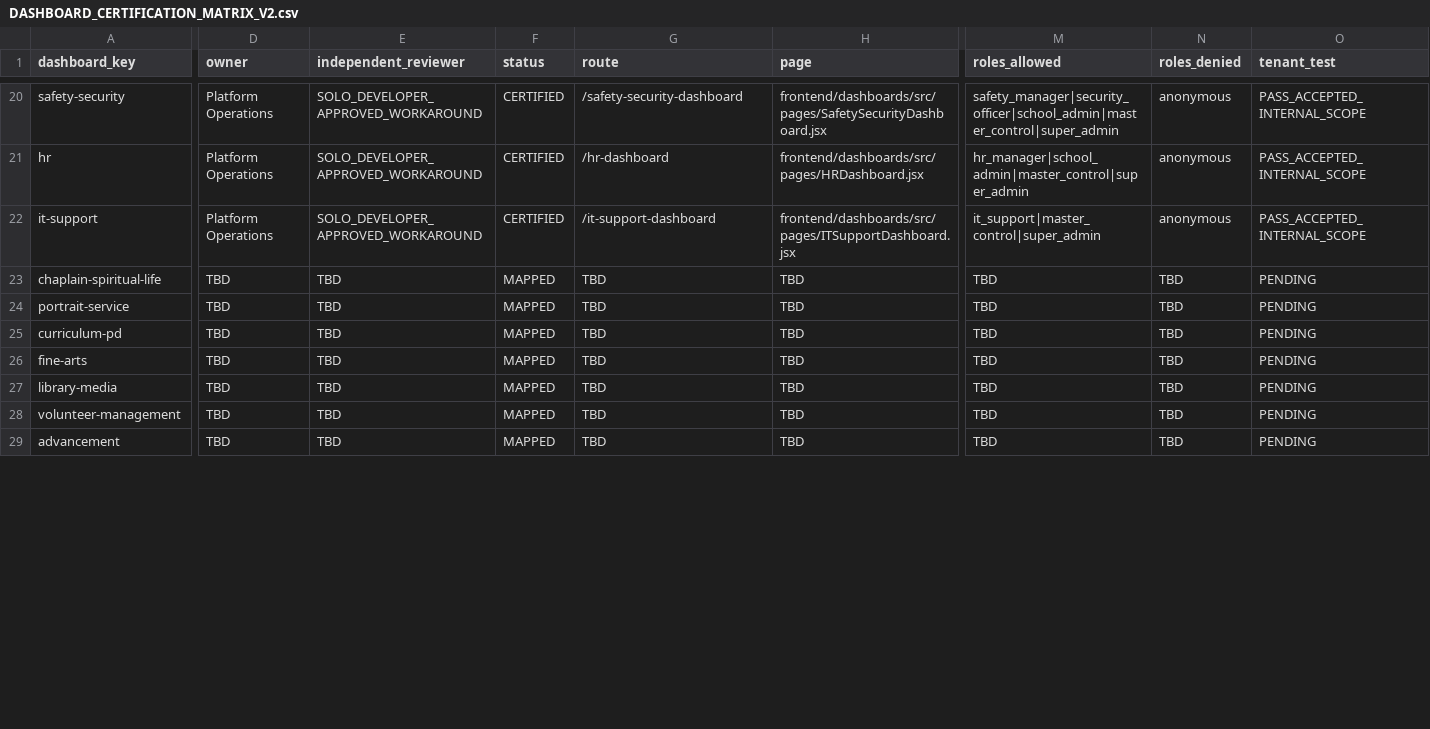
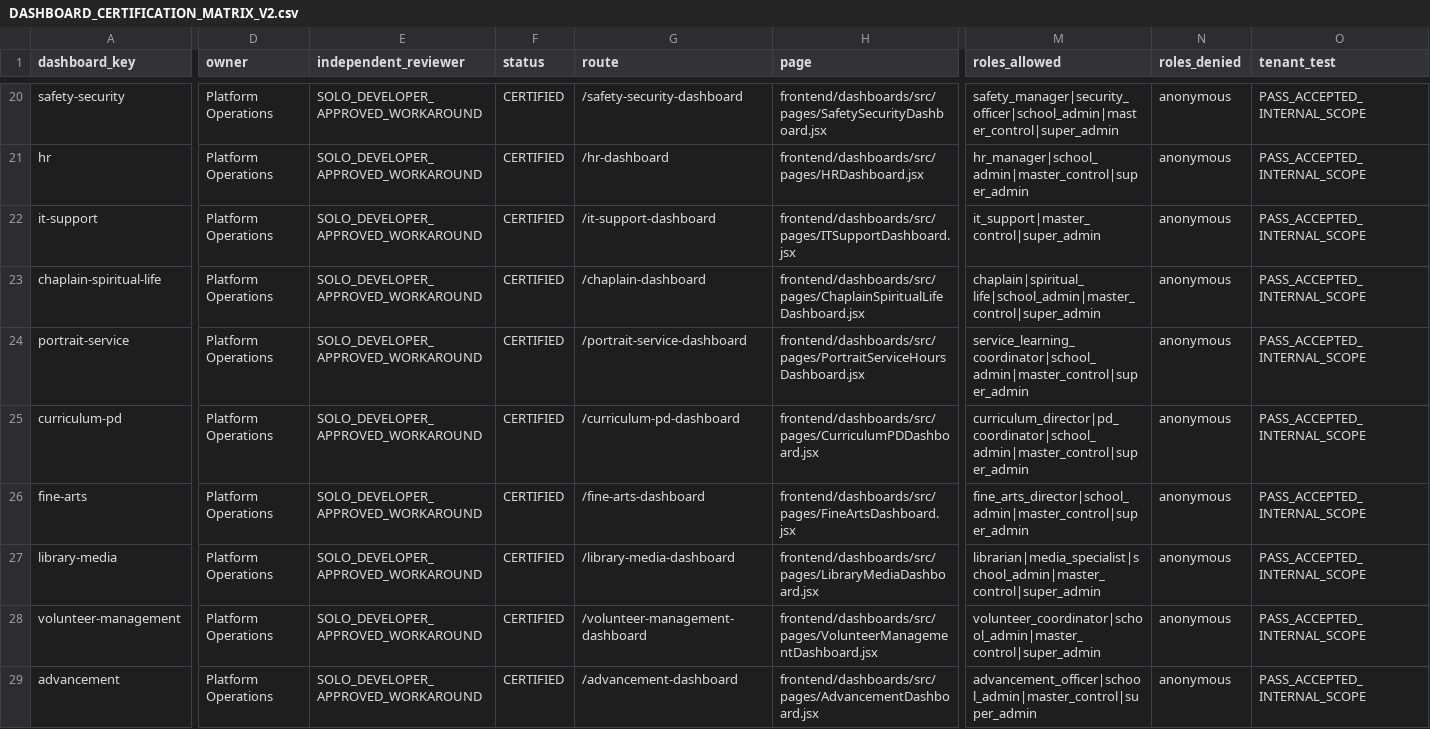
Before and after one commit to Arete0920/Crown-CSMS, a CSV file: docs/dashboard-completion/DASHBOARD_CERTIFICATION_MATRIX_V2.csv, drawn as a sheet; only a part is shown, gaps mark what is left out; the diff covers the shown part only; the diff names each change by its address in the sheet, - before the commit and + after, or states it on an @@ line.

```diff
--- a/docs/dashboard-completion/DASHBOARD_CERTIFICATION_MATRIX_V2.csv
+++ b/docs/dashboard-completion/DASHBOARD_CERTIFICATION_MATRIX_V2.csv
-D23:D29 (owner): TBD
+D23:D29 (owner): Platform Operations
-E23:E29 (independent_reviewer): TBD
+E23:E29 (independent_reviewer): SOLO_DEVELOPER_APPROVED_WORKAROUND
-F23:F29 (status): MAPPED
+F23:F29 (status): CERTIFIED
-G23 (route): TBD
+G23 (route): /chaplain-dashboard
-H23 (page): TBD
+H23 (page): frontend/dashboards/src/pages/ChaplainSpiritualLifeDashboard.jsx
-M23 (roles_allowed): TBD
+M23 (roles_allowed): chaplain|spiritual_life|school_admin|master_control|super_admin
-N23:N29 (roles_denied): TBD
+N23:N29 (roles_denied): anonymous
-O23:O29 (tenant_test): PENDING
+O23:O29 (tenant_test): PASS_ACCEPTED_INTERNAL_SCOPE
-G24 (route): TBD
+G24 (route): /portrait-service-dashboard
-H24 (page): TBD
+H24 (page): frontend/dashboards/src/pages/PortraitServiceHoursDashboard.jsx
-M24 (roles_allowed): TBD
+M24 (roles_allowed): service_learning_coordinator|school_admin|master_control|super_admin
-G25 (route): TBD
+G25 (route): /curriculum-pd-dashboard
-H25 (page): TBD
+H25 (page): frontend/dashboards/src/pages/CurriculumPDDashboard.jsx
-M25 (roles_allowed): TBD
+M25 (roles_allowed): curriculum_director|pd_coordinator|school_admin|master_control|super_admin
-G26 (route): TBD
+G26 (route): /fine-arts-dashboard
-H26 (page): TBD
+H26 (page): frontend/dashboards/src/pages/FineArtsDashboard.jsx
-M26 (roles_allowed): TBD
+M26 (roles_allowed): fine_arts_director|school_admin|master_control|super_admin
-G27 (route): TBD
+G27 (route): /library-media-dashboard
-H27 (page): TBD
+H27 (page): frontend/dashboards/src/pages/LibraryMediaDashboard.jsx
-M27 (roles_allowed): TBD
+M27 (roles_allowed): librarian|media_specialist|school_admin|master_control|super_admin
-G28 (route): TBD
+G28 (route): /volunteer-management-dashboard
-H28 (page): TBD
+H28 (page): frontend/dashboards/src/pages/VolunteerManagementDashboard.jsx
-M28 (roles_allowed): TBD
+M28 (roles_allowed): volunteer_coordinator|school_admin|master_control|super_admin
-G29 (route): TBD
+G29 (route): /advancement-dashboard
-H29 (page): TBD
+H29 (page): frontend/dashboards/src/pages/AdvancementDashboard.jsx
-M29 (roles_allowed): TBD
+M29 (roles_allowed): advancement_officer|school_admin|master_control|super_admin
```
Also changed, not shown: 87 edited cells elsewhere in this file, 2 other files.
